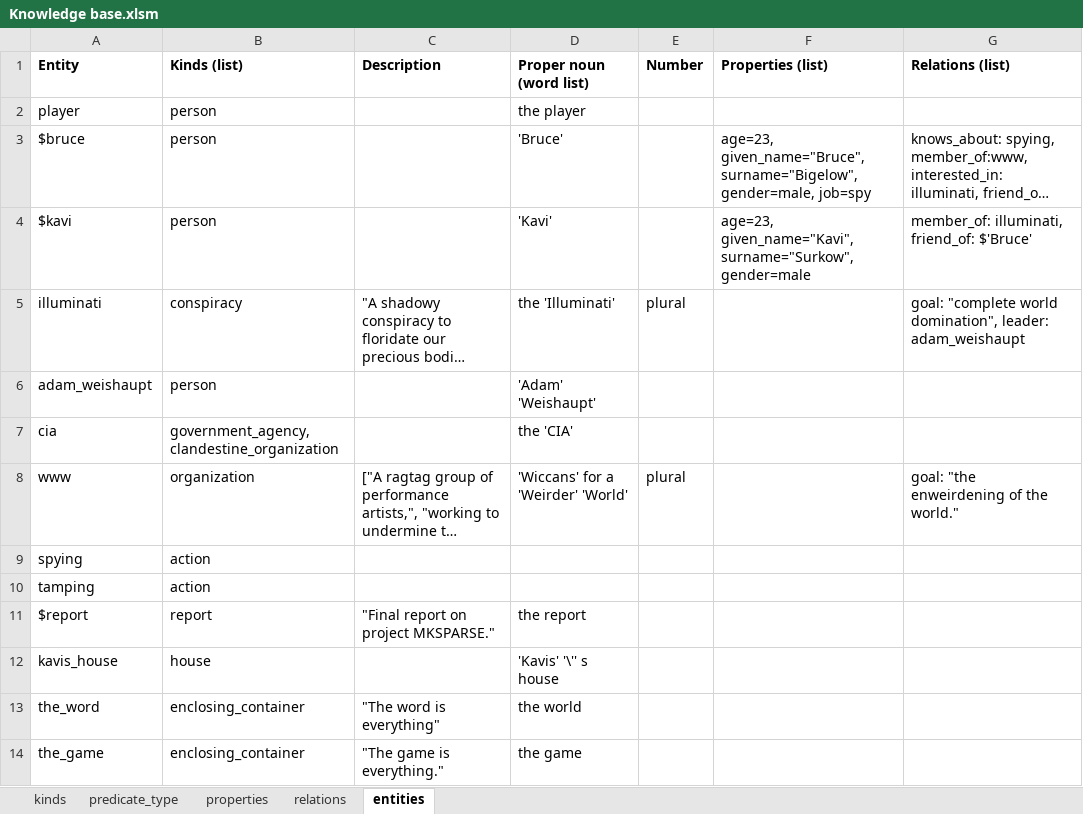
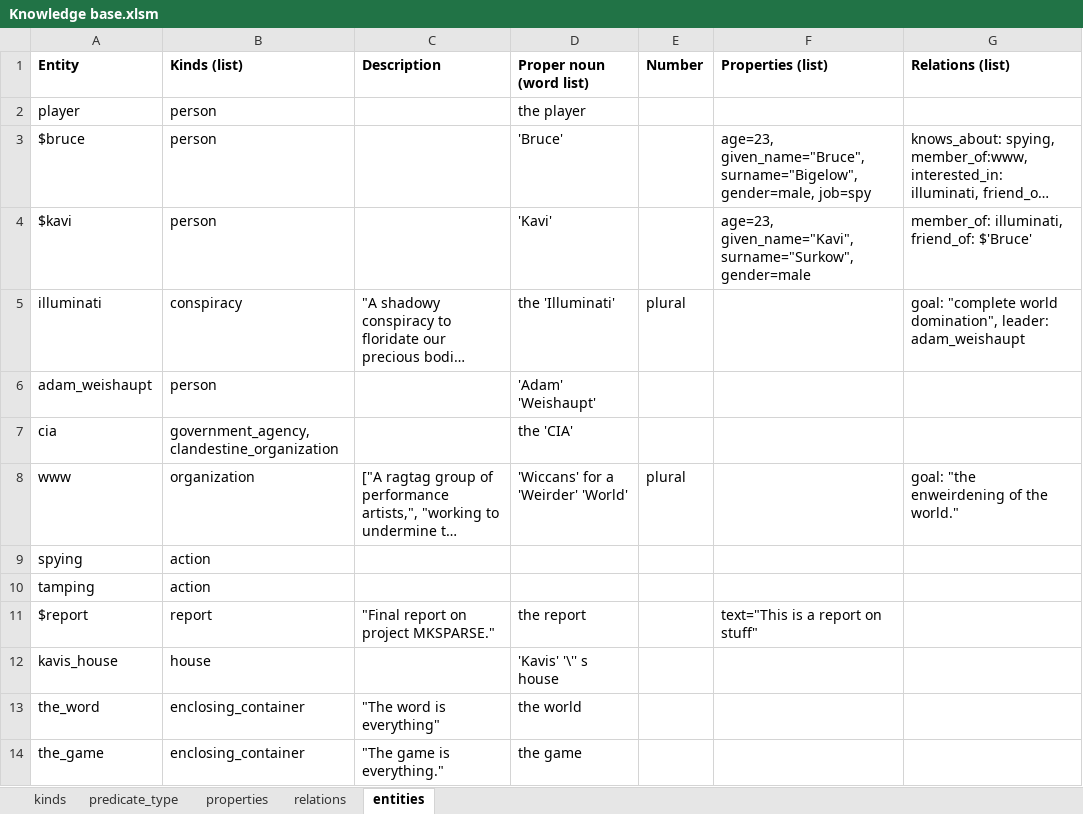
Before and after one commit to ianhorswill/MKULTRA, an Excel workbook: Assets/Ontology/Knowledge base.xlsm, sheet entities, drawn as a sheet; long unchanged cells end in …; values as stored, in another font and other column widths than the file's, no borders; the diff names each change by its address in the sheet, - before the commit and + after, or states it on an @@ line.

```diff
--- a/Assets/Ontology/Knowledge base.xlsm (sheet entities)
+++ b/Assets/Ontology/Knowledge base.xlsm (sheet entities)
-F11 (Properties (list)): (empty)
+F11 (Properties (list)): text="This is a report on stuff"
```
Also changed, not shown: 21 other files.
